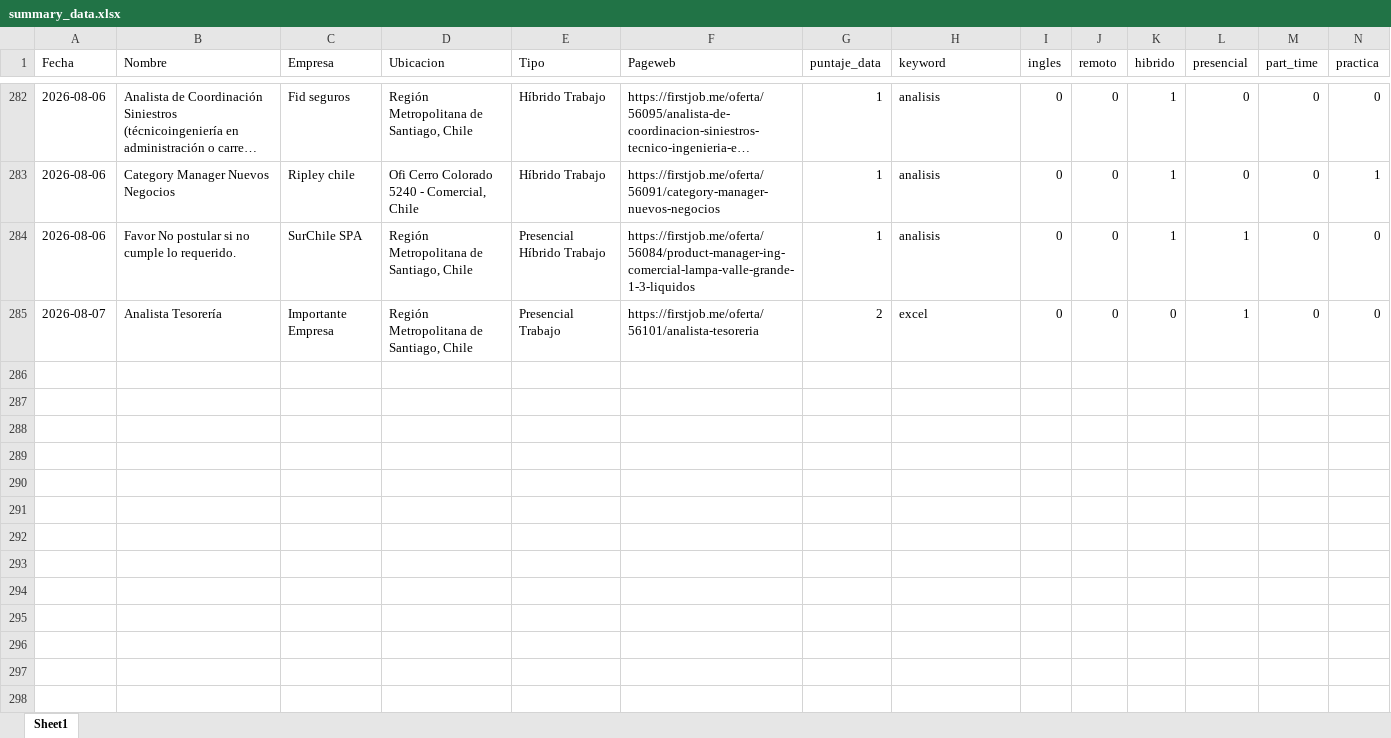
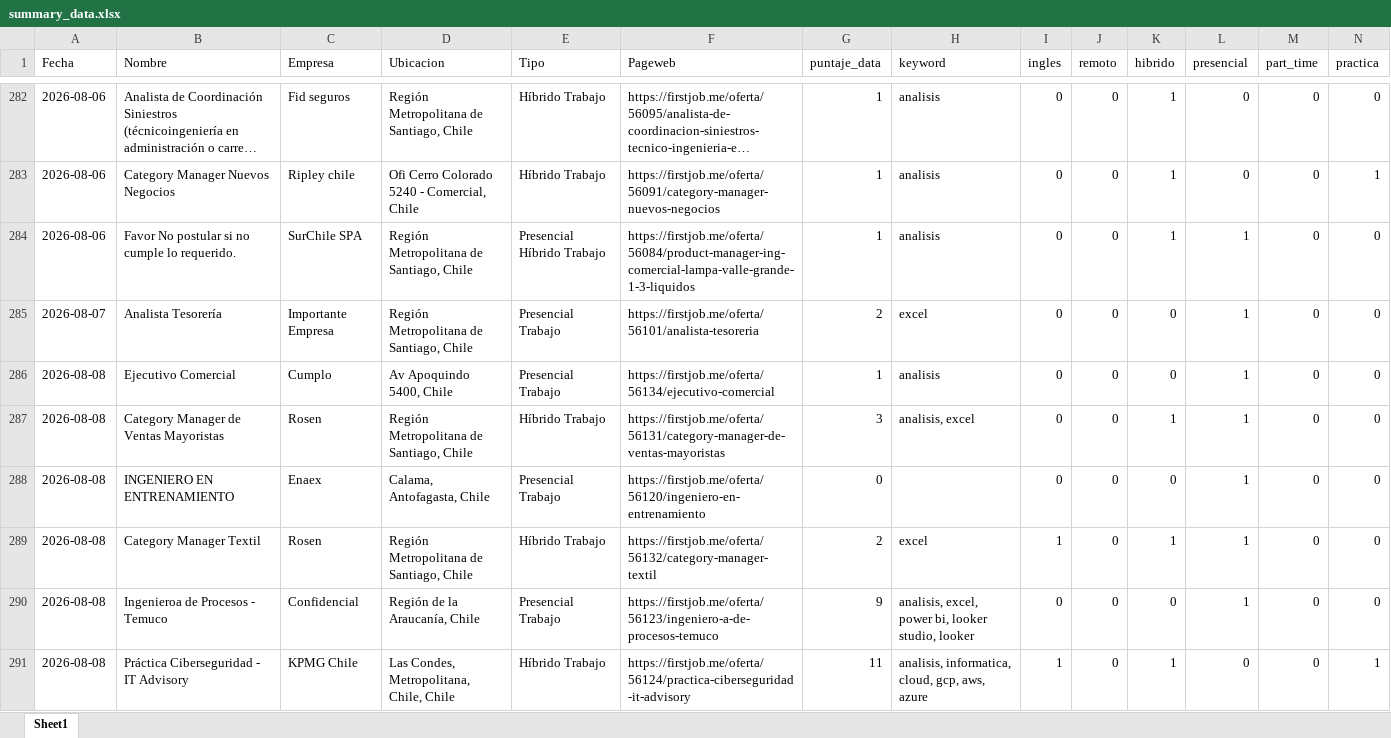
Before and after one commit to IgnOrtega/scraper-firstjob, an Excel workbook: data/first_job/summary_data.xlsx, sheet Sheet1, drawn as a sheet; only a part is shown, gaps mark what is left out; long unchanged cells end in …; values as stored, in another font and other column widths than the file's, no borders; rows hold the shown columns only; the diff names each change by its address in the sheet, - before the commit and + after, or states it on an @@ line.

```diff
--- a/data/first_job/summary_data.xlsx (sheet Sheet1)
+++ b/data/first_job/summary_data.xlsx (sheet Sheet1)
+row 286: 2026-08-08 | Ejecutivo Comercial | Cumplo | Av Apoquindo 5400, Chile | Presencial Trabajo | https://firstjob.me/oferta/56134/ejecutivo-comercial | 1 | analisis | 0 | 0 | 0 | 1 | 0 | 0
+row 287: 2026-08-08 | Category Manager de Ventas Mayoristas | Rosen | Región Metropolitana de Santiago, Chile | Híbrido Trabajo | https://firstjob.me/oferta/56131/category-manager-de-ventas-mayoristas | 3 | analisis, excel | 0 | 0 | 1 | 1 | 0 | 0
+row 288: 2026-08-08 | INGENIERO EN ENTRENAMIENTO | Enaex | Calama, Antofagasta, Chile | Presencial Trabajo | https://firstjob.me/oferta/56120/ingeniero-en-entrenamiento | 0 |  | 0 | 0 | 0 | 1 | 0 | 0
+row 289: 2026-08-08 | Category Manager Textil | Rosen | Región Metropolitana de Santiago, Chile | Híbrido Trabajo | https://firstjob.me/oferta/56132/category-manager-textil | 2 | excel | 1 | 0 | 1 | 1 | 0 | 0
+row 290: 2026-08-08 | Ingenieroa de Procesos - Temuco | Confidencial | Región de la Araucanía, Chile | Presencial Trabajo | https://firstjob.me/oferta/56123/ingeniero-a-de-procesos-temuco | 9 | analisis, excel, power bi, looker studio, looker | 0 | 0 | 0 | 1 | 0 | 0
+row 291: 2026-08-08 | Práctica Ciberseguridad - IT Advisory | KPMG Chile | Las Condes, Metropolitana, Chile, Chile | Híbrido Trabajo | https://firstjob.me/oferta/56124/practica-ciberseguridad-it-advisory | 11 | analisis, informatica, cloud, gcp, aws, azure | 1 | 0 | 1 | 0 | 0 | 1
```
Also changed, not shown: 6 other files.
